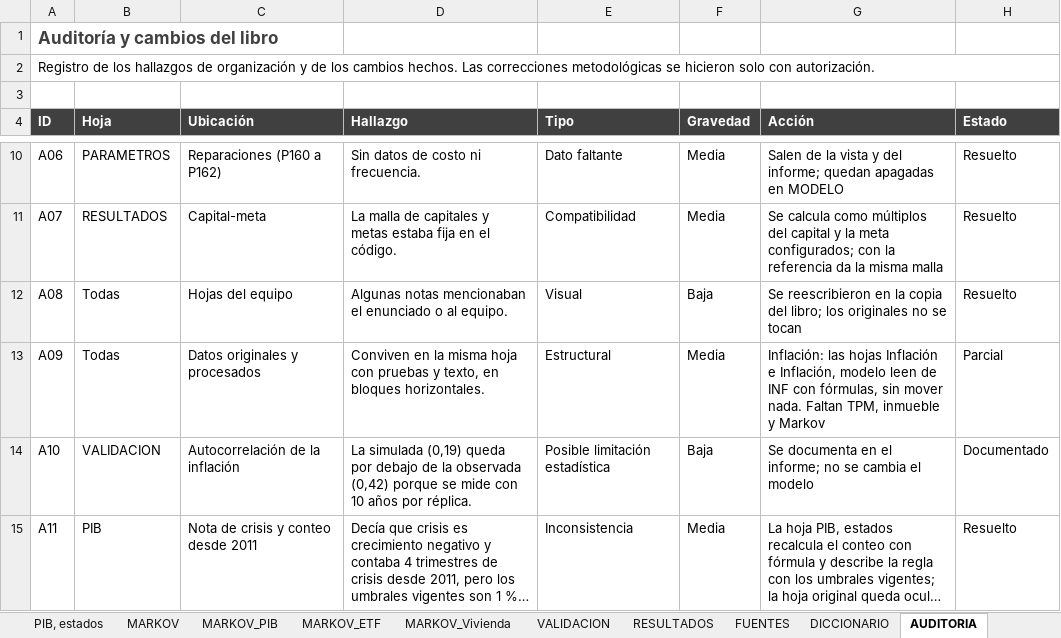
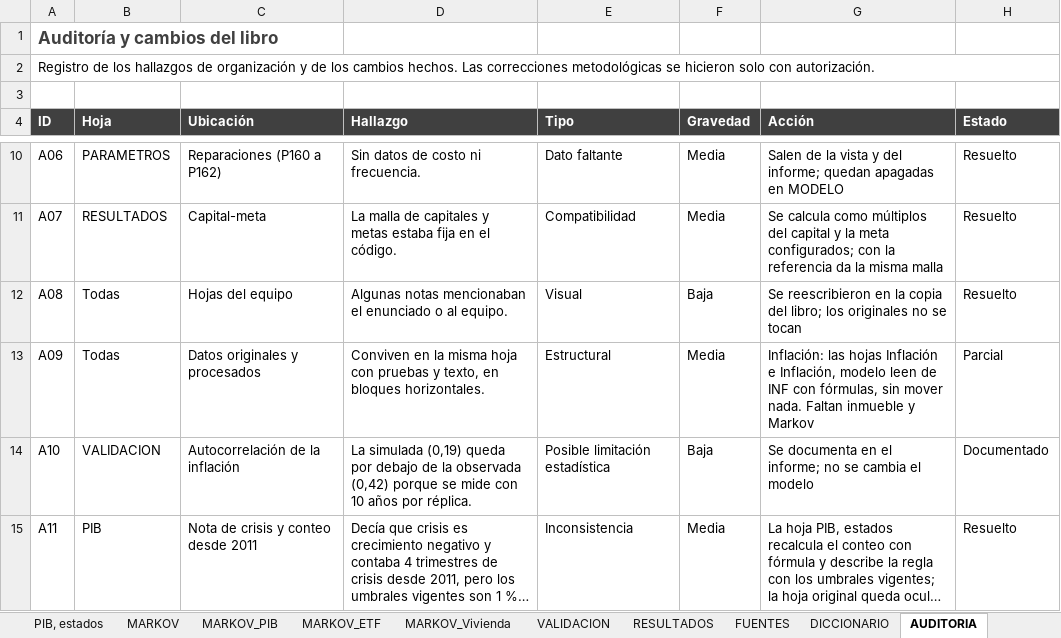
Before and after one commit to Samuek9/trabajo-final-simulacion, an Excel workbook: data/master_datos.xlsx, sheet AUDITORIA, drawn as a sheet; only a part is shown, gaps mark what is left out; long unchanged cells end in …; values as stored, in another font and other column widths than the file's, no borders; the diff names each change by its address in the sheet, - before the commit and + after, or states it on an @@ line.

```diff
--- a/data/master_datos.xlsx (sheet AUDITORIA)
+++ b/data/master_datos.xlsx (sheet AUDITORIA)
-G13 (Acción): …nada. Faltan TPM, inmueble y…
+G13 (Acción): …nada. Faltan inmueble y…
```
Also changed, not shown: sheet LEEME, other sheet tabs, charts or pictures, 2 other files.
